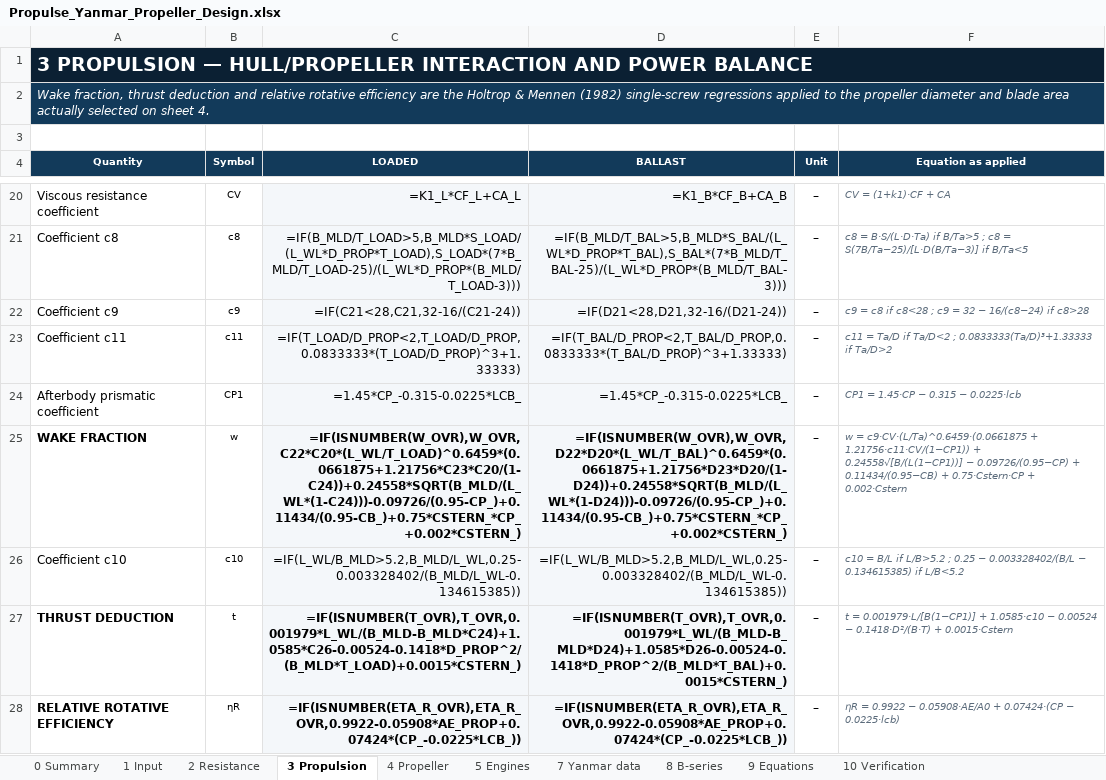
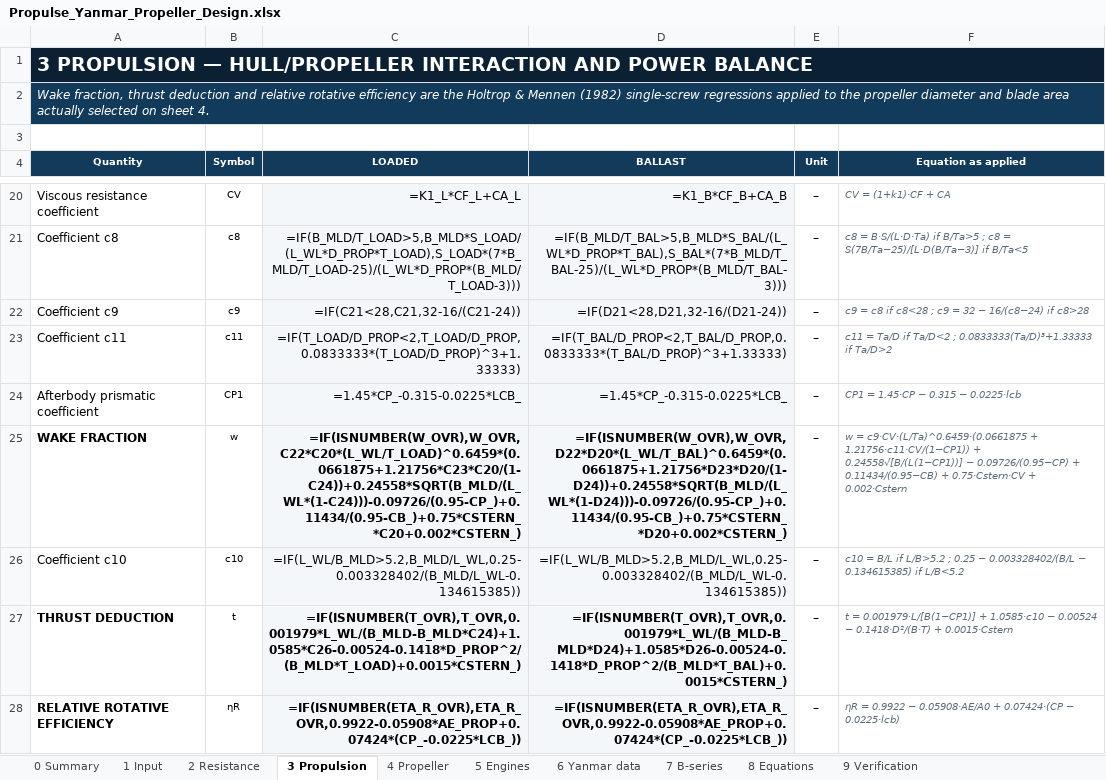
Before and after one commit to projectcableframe-wq/propulse, an Excel workbook: tools/yanmar_selector/Propulse_Yanmar_Propeller_Design.xlsx, sheet 3 Propulsion, drawn as a sheet; only a part is shown, gaps mark what is left out; values as stored, in another font and other column widths than the file's, no borders; formulas without a stored value are shown as written; conditional formats not drawn; the diff names each change by its address in the sheet, - before the commit and + after, or states it on an @@ line.

Commit message:
Yanmar selector: fix Holtrop-Mennen wake tail (0.75*Cstern*CV, not CP); renumber sheets 6-9; equation register lists every defined name
- s_prop/db/s_verify: wake-fraction Cstern term uses CV (Holtrop & Mennen 1982, FreeShip TFreeResistance_Holtr), was CP
- verify_ref.py / refdata.py regenerated (Cstern = 0 cases unchanged)
- sheet numbers now contiguous: 0 Summary .. 5 Engines, 6 Yanmar data, 7 B-series, 8 Equations, 9 Verification
- 8 Equations: section B generated from the workbook's defined names (name, meaning, location, usage)
- stale sheet references in db.py, README and docstrings corrected
- drop duplicate SW_PD registration on sheet 2 (sheet 4 owns it)
- rebuilt workbook: 0 error cells, 9/9 design checks, 104/104 verification comparisons

Co-authored-by: arena-agent <297053741+arena-agent@users.noreply.github.com>

```diff
--- a/tools/yanmar_selector/Propulse_Yanmar_Propeller_Design.xlsx (sheet 3 Propulsion)
+++ b/tools/yanmar_selector/Propulse_Yanmar_Propeller_Design.xlsx (sheet 3 Propulsion)
-sheet tab: 7 Yanmar data
+sheet tab: 6 Yanmar data
-sheet tab: 8 B-series
+sheet tab: 7 B-series
-sheet tab: 9 Equations
+sheet tab: 8 Equations
-sheet tab: 10 Verification
+sheet tab: 9 Verification
-C25 (LOADED): =IF(ISNUMBER(W_OVR),W_OVR,C22*C20*(L_WL/T_LOAD)^0.6459*(0.0661875+1.21756*C23*C20/(1-C24))+0.24558*SQRT(B_MLD/(L_WL*(1-C24)))-0.09726/(0.95-CP_)+0.11434/(0.95-CB_)+0.75*CSTERN_*CP_+0.002*CSTERN_)
+C25 (LOADED): =IF(ISNUMBER(W_OVR),W_OVR,C22*C20*(L_WL/T_LOAD)^0.6459*(0.0661875+1.21756*C23*C20/(1-C24))+0.24558*SQRT(B_MLD/(L_WL*(1-C24)))-0.09726/(0.95-CP_)+0.11434/(0.95-CB_)+0.75*CSTERN_*C20+0.002*CSTERN_)
-D25 (BALLAST): =IF(ISNUMBER(W_OVR),W_OVR,D22*D20*(L_WL/T_BAL)^0.6459*(0.0661875+1.21756*D23*D20/(1-D24))+0.24558*SQRT(B_MLD/(L_WL*(1-D24)))-0.09726/(0.95-CP_)+0.11434/(0.95-CB_)+0.75*CSTERN_*CP_+0.002*CSTERN_)
+D25 (BALLAST): =IF(ISNUMBER(W_OVR),W_OVR,D22*D20*(L_WL/T_BAL)^0.6459*(0.0661875+1.21756*D23*D20/(1-D24))+0.24558*SQRT(B_MLD/(L_WL*(1-D24)))-0.09726/(0.95-CP_)+0.11434/(0.95-CB_)+0.75*CSTERN_*D20+0.002*CSTERN_)
-F25 (Equation as applied): …0.11434/(0.95−CB) + 0.75·Cstern·CP + 0.002·Cstern
+F25 (Equation as applied): …0.11434/(0.95−CB) + 0.75·Cstern·CV + 0.002·Cstern
```
Also changed, not shown: sheet 8 Equations, sheet 9 Verification, sheet 0 Summary, sheet 7 B-series, sheet 6 Yanmar data, charts or pictures, 11 other files.
